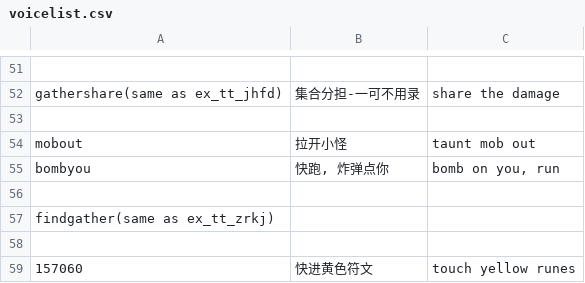
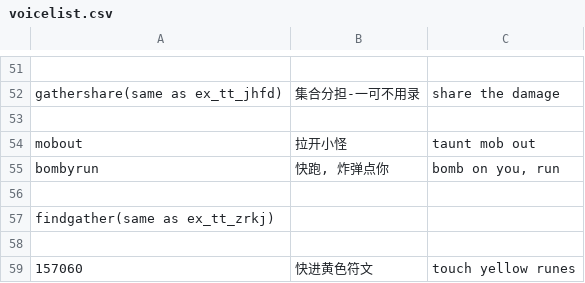
Before and after one commit to Mini-Dragon/DBM-VoicePack-Yike, a CSV file: voicelist.csv, drawn as a sheet; only a part is shown, gaps mark what is left out.

```diff
--- a/voicelist.csv
+++ b/voicelist.csv
@@ -54,3 +54,3 @@ gathershare(same as ex_tt_jhfd),集合分担-一可不用录,share the damage
 mobout,拉开小怪,taunt mob out
-bombyou,"快跑, 炸弹点你","bomb on you, run"
+bombyrun,"快跑, 炸弹点你","bomb on you, run"
 
```
Also changed, not shown: 5 other files.
